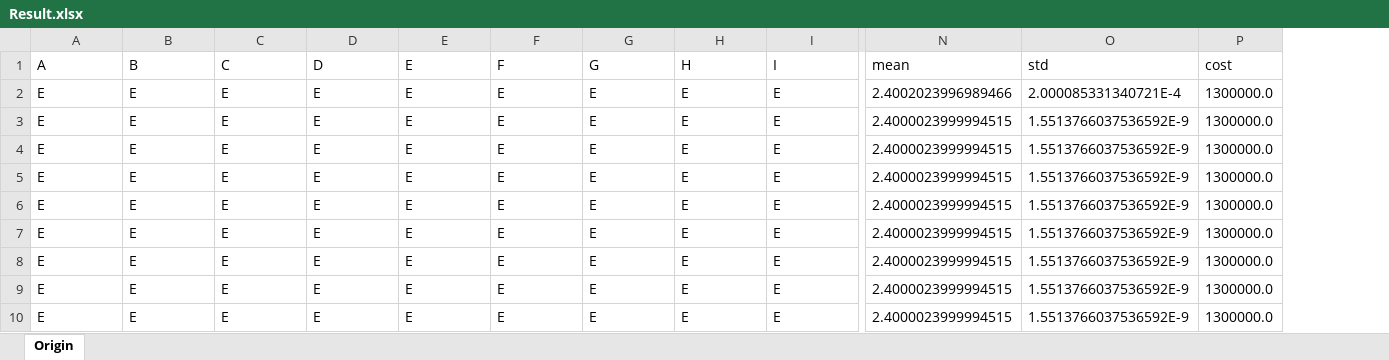
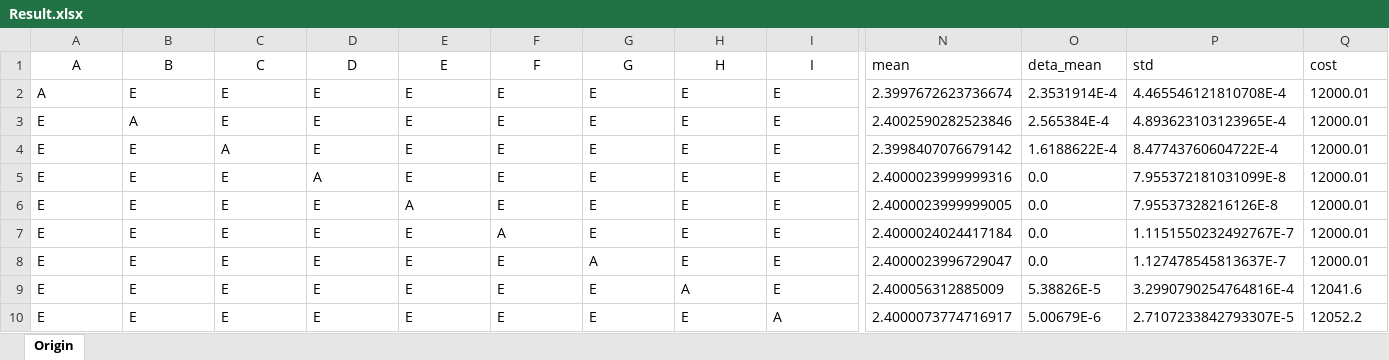
Before and after one commit to Ruizhe-Yang/DIGILENT.simulink-case, an Excel workbook: ase.2024.simulink/model/Result.xlsx, sheet Origin, drawn as a sheet; only a part is shown, gaps mark what is left out; values as stored, in another font and other column widths than the file's, no borders; addresses are those after the commit; the diff covers the shown part only; the diff names each change by its address in the sheet, - before the commit and + after, or states it on an @@ line.

```diff
--- a/ase.2024.simulink/model/Result.xlsx (sheet Origin)
+++ b/ase.2024.simulink/model/Result.xlsx (sheet Origin)
+column O (deta_mean), rows 2-10: 2.3531914E-4 | 2.565384E-4 | 1.6188622E-4 | 0.0 | 0.0 | 0.0 | 0.0 | 5.38826E-5 | 5.00679E-6
-A1:I1 alignment: left
+A1:I1 alignment: center
-A2 (A): E
+A2 (A): A
-N2 (mean): 2.4002023996989466
+N2 (mean): 2.3997672623736674
-P2 (std): 2.000085331340721E-4
+P2 (std): 4.465546121810708E-4
-Q2:Q8 (cost): 1300000.0
+Q2:Q8 (cost): 12000.01
-B3 (B): E
+B3 (B): A
-N3 (mean): 2.4000023999994515
+N3 (mean): 2.4002590282523846
-P3 (std): 1.5513766037536592E-9
+P3 (std): 4.893623103123965E-4
-C4 (C): E
+C4 (C): A
-N4 (mean): 2.4000023999994515
+N4 (mean): 2.3998407076679142
-P4 (std): 1.5513766037536592E-9
+P4 (std): 8.47743760604722E-4
-D5 (D): E
+D5 (D): A
-N5 (mean): 2.4000023999994515
+N5 (mean): 2.4000023999999316
-P5 (std): 1.5513766037536592E-9
+P5 (std): 7.955372181031099E-8
-E6 (E): E
+E6 (E): A
-N6 (mean): 2.4000023999994515
+N6 (mean): 2.4000023999999005
-P6 (std): 1.5513766037536592E-9
+P6 (std): 7.95537328216126E-8
-F7 (F): E
+F7 (F): A
-N7 (mean): 2.4000023999994515
+N7 (mean): 2.4000024024417184
-P7 (std): 1.5513766037536592E-9
+P7 (std): 1.1151550232492767E-7
-G8 (G): E
+G8 (G): A
-N8 (mean): 2.4000023999994515
+N8 (mean): 2.4000023996729047
-P8 (std): 1.5513766037536592E-9
+P8 (std): 1.127478545813637E-7
-H9 (H): E
+H9 (H): A
-N9 (mean): 2.4000023999994515
+N9 (mean): 2.400056312885009
-P9 (std): 1.5513766037536592E-9
+P9 (std): 3.2990790254764816E-4
-Q9 (cost): 1300000.0
+Q9 (cost): 12041.6
-I10 (I): E
+I10 (I): A
-N10 (mean): 2.4000023999994515
+N10 (mean): 2.4000073774716917
-P10 (std): 1.5513766037536592E-9
+P10 (std): 2.7107233842793307E-5
-Q10 (cost): 1300000.0
+Q10 (cost): 12052.2
```
Also changed, not shown: 34 removed rows, 17 edited cells and cell formats elsewhere in this sheet, ase.2024.simulink/model/config.xlsx, 5 other files.
